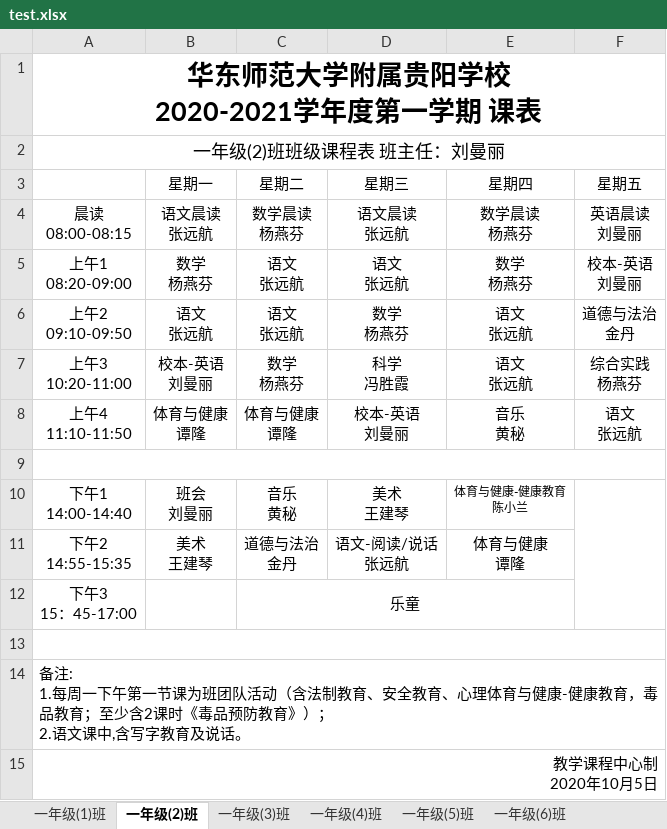
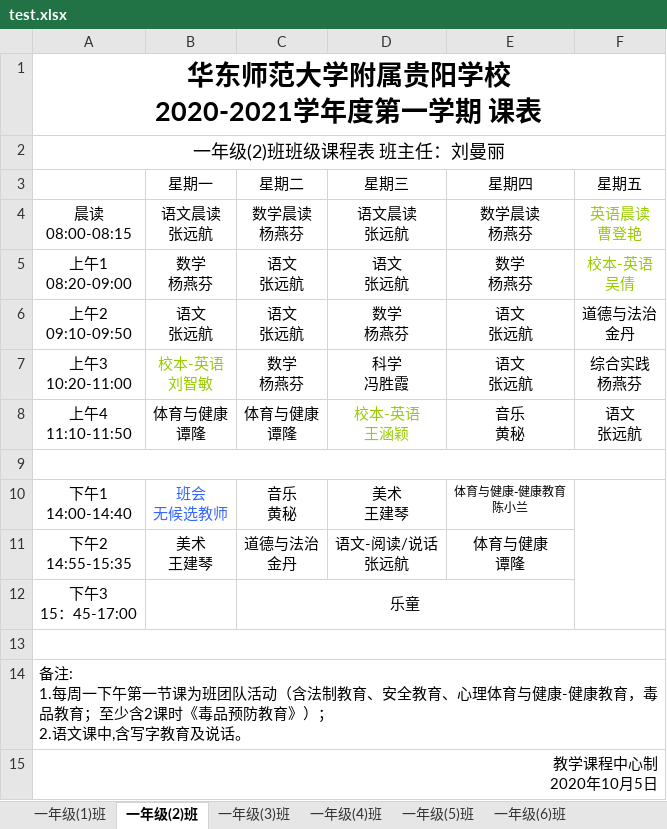
Before and after one commit to xxhddt163/myapp, an Excel workbook: Schedule/test.xlsx, sheet 一年级(2)班, drawn as a sheet; values as stored, in another font and other column widths than the file's, no borders; ↵ is a line break in a cell; the diff names each change by its address in the sheet, - before the commit and + after, or states it on an @@ line.

```diff
--- a/Schedule/test.xlsx (sheet 一年级(2)班)
+++ b/Schedule/test.xlsx (sheet 一年级(2)班)
-F4 (星期五): 英语晨读 ↵ 刘曼丽
+F4 (星期五): 英语晨读 ↵ 曹登艳
-F4:F5 text colour: black
+F4:F5 text colour: #99CC00
-F5 (星期五): 校本-英语 ↵ 刘曼丽
+F5 (星期五): 校本-英语 ↵ 吴倩
-B7 (星期一): 校本-英语 ↵ 刘曼丽
+B7 (星期一): 校本-英语 ↵ 刘智敏
-B7 text colour: black
+B7 text colour: #99CC00
-D8 (星期三): 校本-英语 ↵ 刘曼丽
+D8 (星期三): 校本-英语 ↵ 王涵颖
-D8 text colour: black
+D8 text colour: #99CC00
-B10 (星期一): 班会 ↵ 刘曼丽
+B10 (星期一): 班会 ↵ 无候选教师
-B10 text colour: black
+B10 text colour: #3366FF
```
Also changed, not shown: sheet 一年级(1)班, sheet 八年级(1)班, sheet 七年级(3)班, sheet 一年级(8)班, sheet 一年级(5)班, sheet 八年级(4)班, 2 more sheets, other sheet tabs, 2 other files.
